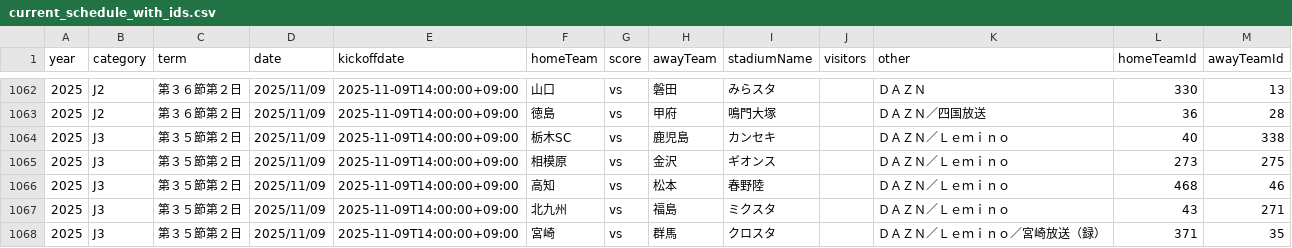
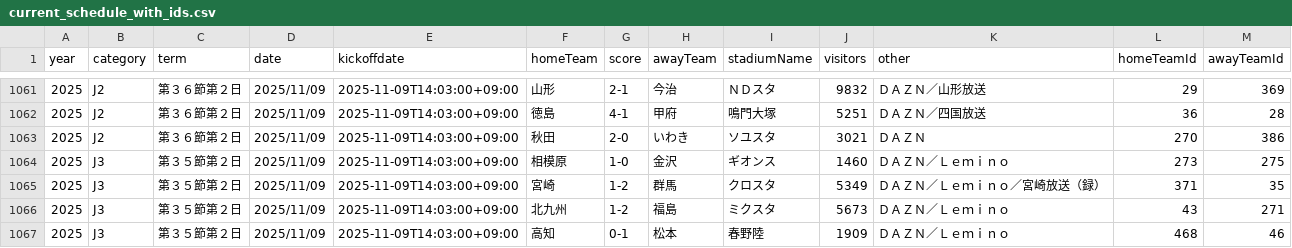
Before and after one commit to k-addtimes/jleague_open_data, a CSV file: processed/current_schedule_with_ids.csv, drawn as a sheet; only a part is shown, gaps mark what is left out; the diff covers the shown part only.

```diff
--- a/processed/current_schedule_with_ids.csv
+++ b/processed/current_schedule_with_ids.csv
@@ -1062,7 +1061,7 @@ year,category,term,date,kickoffdate,homeTeam,score,awayTeam,stadiumName,visitors
-2025,J2,第３６節第２日,2025/11/09,2025-11-09T14:00:00+09:00,山口,vs,磐田,みらスタ,,ＤＡＺＮ,330,13
-2025,J2,第３６節第２日,2025/11/09,2025-11-09T14:00:00+09:00,徳島,vs,甲府,鳴門大塚,,ＤＡＺＮ／四国放送,36,28
-2025,J3,第３５節第２日,2025/11/09,2025-11-09T14:00:00+09:00,栃木SC,vs,鹿児島,カンセキ,,ＤＡＺＮ／Ｌｅｍｉｎｏ,40,338
-2025,J3,第３５節第２日,2025/11/09,2025-11-09T14:00:00+09:00,相模原,vs,金沢,ギオンス,,ＤＡＺＮ／Ｌｅｍｉｎｏ,273,275
-2025,J3,第３５節第２日,2025/11/09,2025-11-09T14:00:00+09:00,高知,vs,松本,春野陸,,ＤＡＺＮ／Ｌｅｍｉｎｏ,468,46
-2025,J3,第３５節第２日,2025/11/09,2025-11-09T14:00:00+09:00,北九州,vs,福島,ミクスタ,,ＤＡＺＮ／Ｌｅｍｉｎｏ,43,271
-2025,J3,第３５節第２日,2025/11/09,2025-11-09T14:00:00+09:00,宮崎,vs,群馬,クロスタ,,ＤＡＺＮ／Ｌｅｍｉｎｏ／宮崎放送（録）,371,35
+2025,J2,第３６節第２日,2025/11/09,2025-11-09T14:03:00+09:00,山形,2-1,今治,ＮＤスタ,9832,ＤＡＺＮ／山形放送,29,369
+2025,J2,第３６節第２日,2025/11/09,2025-11-09T14:03:00+09:00,徳島,4-1,甲府,鳴門大塚,5251,ＤＡＺＮ／四国放送,36,28
+2025,J2,第３６節第２日,2025/11/09,2025-11-09T14:03:00+09:00,秋田,2-0,いわき,ソユスタ,3021,ＤＡＺＮ,270,386
+2025,J3,第３５節第２日,2025/11/09,2025-11-09T14:03:00+09:00,相模原,1-0,金沢,ギオンス,1460,ＤＡＺＮ／Ｌｅｍｉｎｏ,273,275
+2025,J3,第３５節第２日,2025/11/09,2025-11-09T14:03:00+09:00,宮崎,1-2,群馬,クロスタ,5349,ＤＡＺＮ／Ｌｅｍｉｎｏ／宮崎放送（録）,371,35
+2025,J3,第３５節第２日,2025/11/09,2025-11-09T14:03:00+09:00,北九州,1-2,福島,ミクスタ,5673,ＤＡＺＮ／Ｌｅｍｉｎｏ,43,271
+2025,J3,第３５節第２日,2025/11/09,2025-11-09T14:03:00+09:00,高知,0-1,松本,春野陸,1909,ＤＡＺＮ／Ｌｅｍｉｎｏ,468,46
```
Also changed, not shown: 2 added rows, 2 removed rows and 24 edited cells elsewhere in this file.
